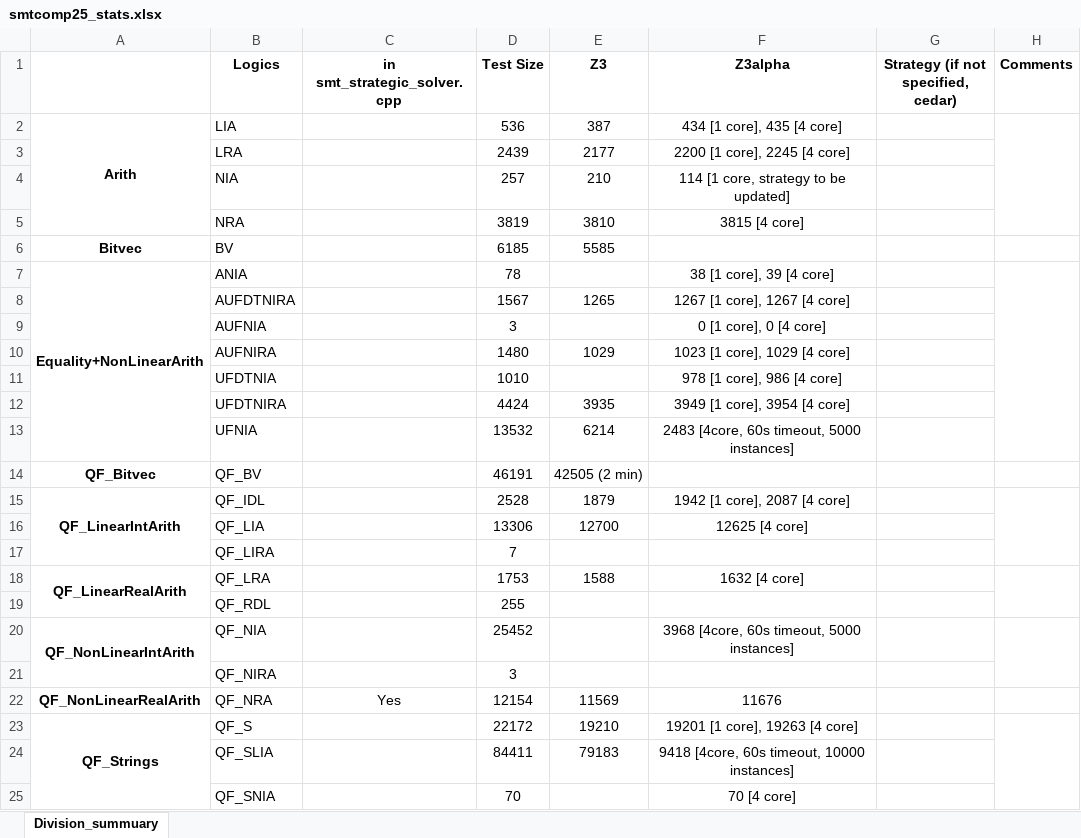
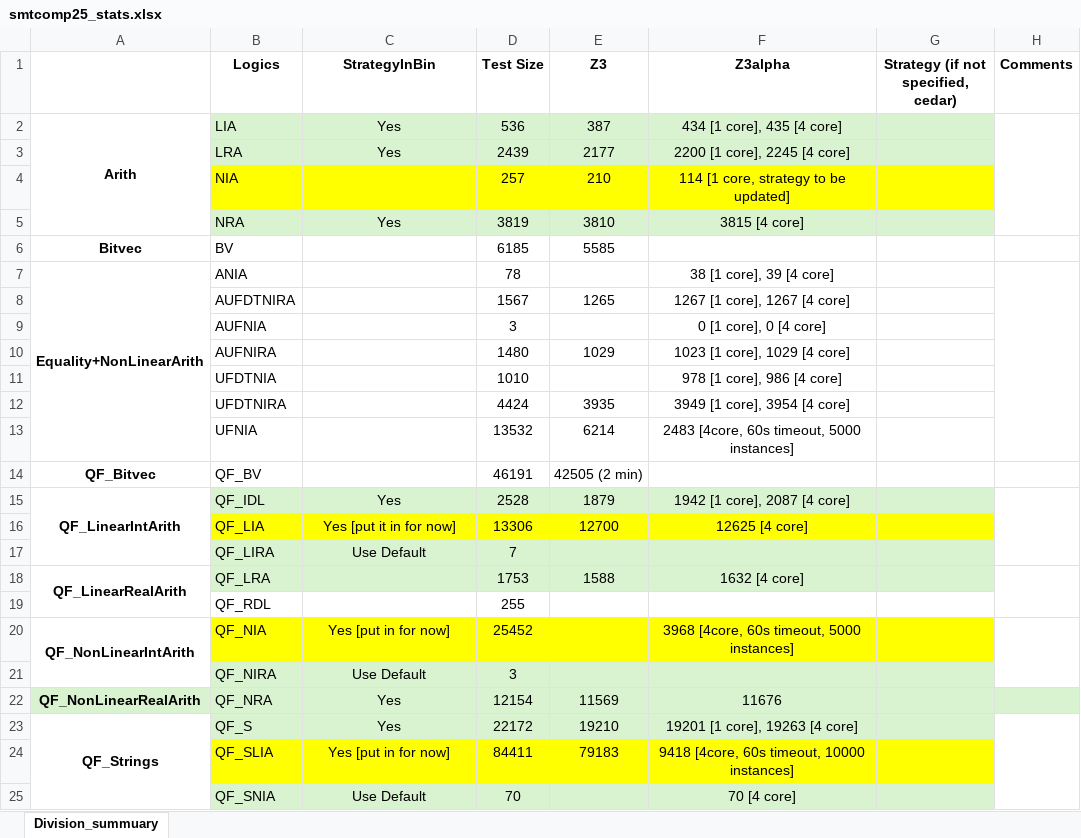
Before and after one commit to JohnLyu2/z3alpha, an Excel workbook: docs/smtcomp25_stats.xlsx, sheet Division_summuary, drawn as a sheet; values as stored, in another font and other column widths than the file's, no borders; the diff names each change by its address in the sheet, - before the commit and + after, or states it on an @@ line.

Commit message:
update excel

```diff
--- a/docs/smtcomp25_stats.xlsx (sheet Division_summuary)
+++ b/docs/smtcomp25_stats.xlsx (sheet Division_summuary)
-C1: in smt_strategic_solver.cpp
+C1: StrategyInBin
-B2:G3 fill: none
+B2:G3 fill: #D9F2D0
-C2:C3 (StrategyInBin): (empty)
+C2:C3 (StrategyInBin): Yes
-B4:G4 fill: none
+B4:G4 fill: #FFFF00
-B5:G5 fill: none
+B5:G5 fill: #D9F2D0
-C5 (StrategyInBin): (empty)
+C5 (StrategyInBin): Yes
-B15:G15 fill: none
+B15:G15 fill: #D9F2D0
-C15 (StrategyInBin): (empty)
+C15 (StrategyInBin): Yes
-B16:G16 fill: none
+B16:G16 fill: #FFFF00
-C16 (StrategyInBin): (empty)
+C16 (StrategyInBin): Yes [put it in for now]
-B17:G18 fill: none
+B17:G18 fill: #D9F2D0
-C17 (StrategyInBin): (empty)
+C17 (StrategyInBin): Use Default
-B20:G20 fill: none
+B20:G20 fill: #FFFF00
-C20 (StrategyInBin): (empty)
+C20 (StrategyInBin): Yes [put in for now]
-B21:G21 fill: none
+B21:G21 fill: #D9F2D0
-C21 (StrategyInBin): (empty)
+C21 (StrategyInBin): Use Default
-A22:H22 fill: none
+A22:H22 fill: #D9F2D0
-B23:G23 fill: none
+B23:G23 fill: #D9F2D0
-C23 (StrategyInBin): (empty)
+C23 (StrategyInBin): Yes
-B24:G24 fill: none
+B24:G24 fill: #FFFF00
-C24 (StrategyInBin): (empty)
+C24 (StrategyInBin): Yes [put in for now]
-B25:G25 fill: none
+B25:G25 fill: #D9F2D0
-C25 (StrategyInBin): (empty)
+C25 (StrategyInBin): Use Default
```
